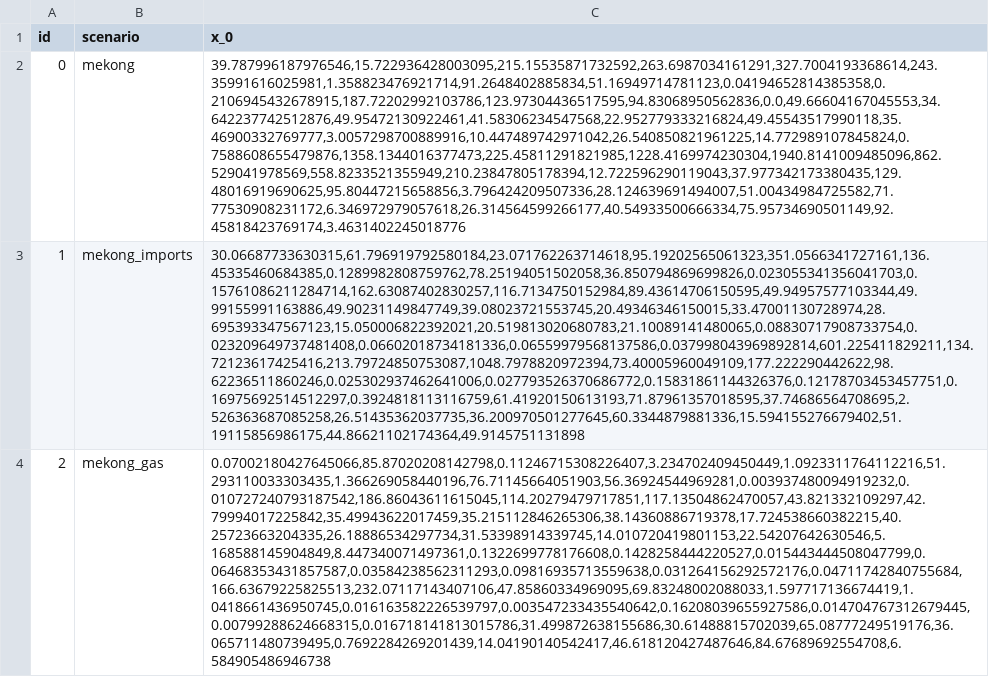
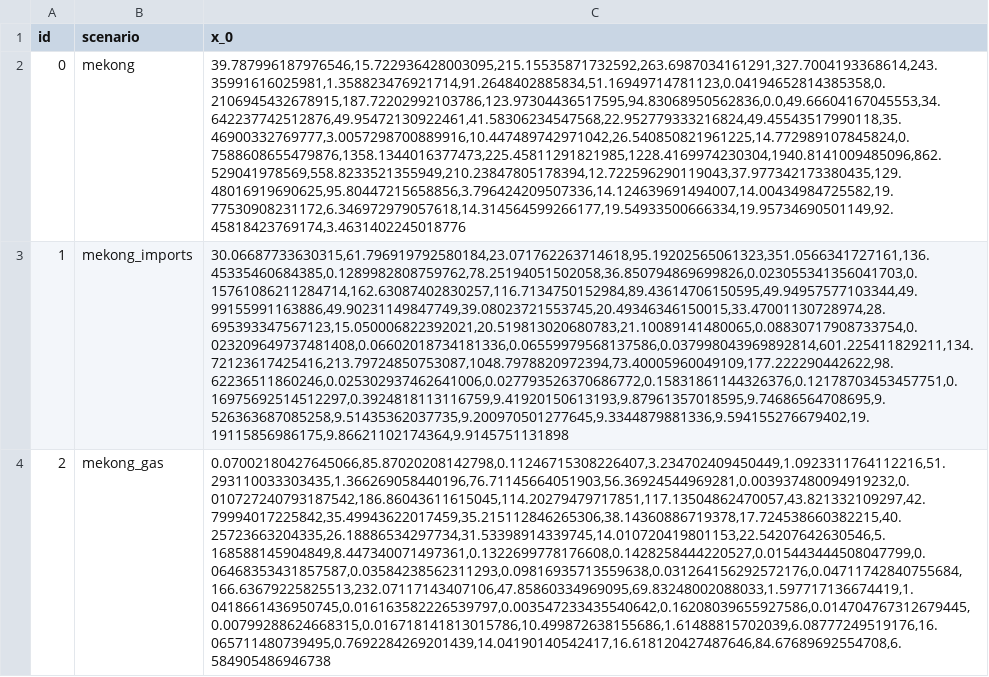
Before and after one commit to TimWeberRE100/FIRM_CE, a CSV file: firm_ce/config/initial_guess.csv, drawn as a sheet; the diff names each change by its address in the sheet, - before the commit and + after, or states it on an @@ line.

```diff
--- a/firm_ce/config/initial_guess.csv
+++ b/firm_ce/config/initial_guess.csv
-C2 (x_0): 39.787996187976546,15.722936428003095,215.15535871732592,263.6987034161291,327.7004193368614,243.35991616025981,1.358823476921714,91.2648402885834,51.16949714781123,0.04194652814385358,0.2106945432678915,187.72202992103786,123.97304436517595,94.83068950562836,0.0,49.66604167045553,34.642237742512876,49.95472130922461,41.58306234547568,22.952779333216824,49.45543517990118,35.46900332769777,3.0057298700889916,10.447489742971042,26.540850821961225,14.772989107845824,0.7588608655479876,1358.1344016377473,225.45811291821985,1228.4169974230304,1940.8141009485096,862.529041978569,558.8233521355949,210.23847805178394,12.722596290119043,37.977342173380435,129.48016919690625,95.80447215658856,3.796424209507336,28.124639691494007,51.00434984725582,71.77530908231172,6.346972979057618,26.314564599266177,40.54933500666334,75.95734690501149,92.45818423769174,3.4631402245018776
+C2 (x_0): 39.787996187976546,15.722936428003095,215.15535871732592,263.6987034161291,327.7004193368614,243.35991616025981,1.358823476921714,91.2648402885834,51.16949714781123,0.04194652814385358,0.2106945432678915,187.72202992103786,123.97304436517595,94.83068950562836,0.0,49.66604167045553,34.642237742512876,49.95472130922461,41.58306234547568,22.952779333216824,49.45543517990118,35.46900332769777,3.0057298700889916,10.447489742971042,26.540850821961225,14.772989107845824,0.7588608655479876,1358.1344016377473,225.45811291821985,1228.4169974230304,1940.8141009485096,862.529041978569,558.8233521355949,210.23847805178394,12.722596290119043,37.977342173380435,129.48016919690625,95.80447215658856,3.796424209507336,14.124639691494007,14.00434984725582,19.77530908231172,6.346972979057618,14.314564599266177,19.54933500666334,19.95734690501149,92.45818423769174,3.4631402245018776
-C3 (x_0): 30.06687733630315,61.796919792580184,23.071762263714618,95.19202565061323,351.0566341727161,136.45335460684385,0.1289982808759762,78.25194051502058,36.850794869699826,0.023055341356041703,0.15761086211284714,162.63087402830257,116.7134750152984,89.43614706150595,49.94957577103344,49.99155991163886,49.90231149847749,39.08023721553745,20.49346346150015,33.47001130728974,28.695393347567123,15.050006822392021,20.519813020680783,21.10089141480065,0.08830717908733754,0.023209649737481408,0.06602018734181336,0.06559979568137586,0.037998043969892814,601.225411829211,134.72123617425416,213.79724850753087,1048.7978820972394,73.40005960049109,177.222290442622,98.62236511860246,0.025302937462641006,0.027793526370686772,0.15831861144326376,0.12178703453457751,0.16975692514512297,0.3924818113116759,61.41920150613193,71.87961357018595,37.74686564708695,2.526363687085258,26.51435362037735,36.200970501277645,60.3344879881336,15.594155276679402,51.19115856986175,44.86621102174364,49.9145751131898
+C3 (x_0): 30.06687733630315,61.796919792580184,23.071762263714618,95.19202565061323,351.0566341727161,136.45335460684385,0.1289982808759762,78.25194051502058,36.850794869699826,0.023055341356041703,0.15761086211284714,162.63087402830257,116.7134750152984,89.43614706150595,49.94957577103344,49.99155991163886,49.90231149847749,39.08023721553745,20.49346346150015,33.47001130728974,28.695393347567123,15.050006822392021,20.519813020680783,21.10089141480065,0.08830717908733754,0.023209649737481408,0.06602018734181336,0.06559979568137586,0.037998043969892814,601.225411829211,134.72123617425416,213.79724850753087,1048.7978820972394,73.40005960049109,177.222290442622,98.62236511860246,0.025302937462641006,0.027793526370686772,0.15831861144326376,0.12178703453457751,0.16975692514512297,0.3924818113116759,9.41920150613193,9.87961357018595,9.74686564708695,9.526363687085258,9.51435362037735,9.200970501277645,9.3344879881336,9.594155276679402,19.19115856986175,9.86621102174364,9.9145751131898
-C4 (x_0): 0.07002180427645066,85.87020208142798,0.11246715308226407,3.234702409450449,1.0923311764112216,51.293110033303435,1.366269058440196,76.71145664051903,56.36924544969281,0.003937480094919232,0.010727240793187542,186.86043611615045,114.20279479717851,117.13504862470057,43.821332109297,42.79994017225842,35.49943622017459,35.215112846265306,38.14360886719378,17.724538660382215,40.25723663204335,26.18886534297734,31.53398914339745,14.010720419801153,22.54207642630546,5.168588145904849,8.447340071497361,0.1322699778176608,0.1428258444220527,0.015443444508047799,0.06468353431857587,0.03584238562311293,0.09816935713559638,0.031264156292572176,0.04711742840755684,166.63679225825513,232.07117143407106,47.85860334969095,69.83248002088033,1.597717136674419,1.0418661436950745,0.016163582226539797,0.003547233435540642,0.16208039655927586,0.014704767312679445,0.00799288624668315,0.016718141813015786,31.499872638155686,30.61488815702039,65.08777249519176,36.065711480739495,0.7692284269201439,14.04190140542417,46.618120427487646,84.67689692554708,6.584905486946738
+C4 (x_0): 0.07002180427645066,85.87020208142798,0.11246715308226407,3.234702409450449,1.0923311764112216,51.293110033303435,1.366269058440196,76.71145664051903,56.36924544969281,0.003937480094919232,0.010727240793187542,186.86043611615045,114.20279479717851,117.13504862470057,43.821332109297,42.79994017225842,35.49943622017459,35.215112846265306,38.14360886719378,17.724538660382215,40.25723663204335,26.18886534297734,31.53398914339745,14.010720419801153,22.54207642630546,5.168588145904849,8.447340071497361,0.1322699778176608,0.1428258444220527,0.015443444508047799,0.06468353431857587,0.03584238562311293,0.09816935713559638,0.031264156292572176,0.04711742840755684,166.63679225825513,232.07117143407106,47.85860334969095,69.83248002088033,1.597717136674419,1.0418661436950745,0.016163582226539797,0.003547233435540642,0.16208039655927586,0.014704767312679445,0.00799288624668315,0.016718141813015786,10.499872638155686,1.61488815702039,6.08777249519176,16.065711480739495,0.7692284269201439,14.04190140542417,16.618120427487646,84.67689692554708,6.584905486946738
```
Also changed, not shown: firm_ce/config/lines.csv, firm_ce/config/scenarios.csv, 1 other file.
